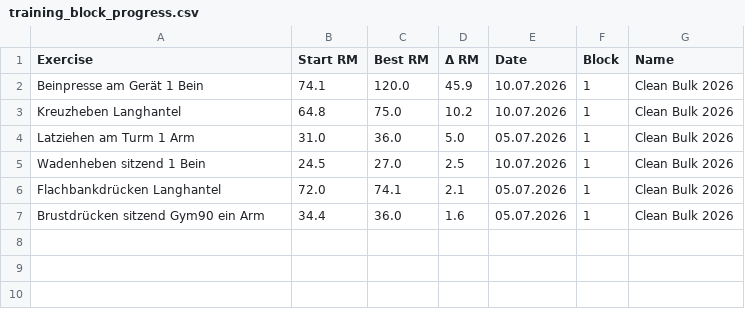
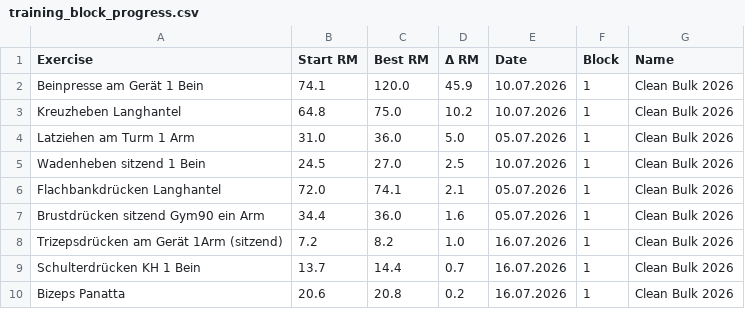
Before and after one commit to fitness-dashboard/fitness-dashboard, a CSV file: training_block_progress.csv, drawn as a sheet.

```diff
--- a/training_block_progress.csv
+++ b/training_block_progress.csv
@@ -7 +7,4 @@ Flachbankdrücken Langhantel,72.0,74.1,2.1,05.07.2026,1,Clean Bulk 2026
 Brustdrücken sitzend Gym90 ein Arm,34.4,36.0,1.6,05.07.2026,1,Clean Bulk 2026
+Trizepsdrücken am Gerät 1Arm (sitzend),7.2,8.2,1.0,16.07.2026,1,Clean Bulk 2026
+Schulterdrücken KH 1 Bein,13.7,14.4,0.7,16.07.2026,1,Clean Bulk 2026
+Bizeps Panatta,20.6,20.8,0.2,16.07.2026,1,Clean Bulk 2026
```
Also changed, not shown: gymrun_rm_data.csv, 1 other file.
